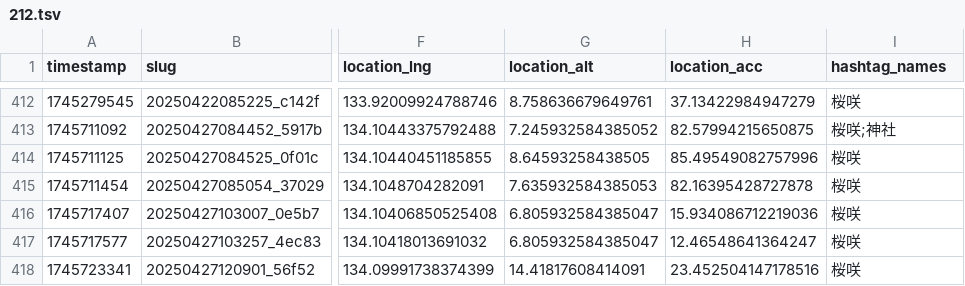
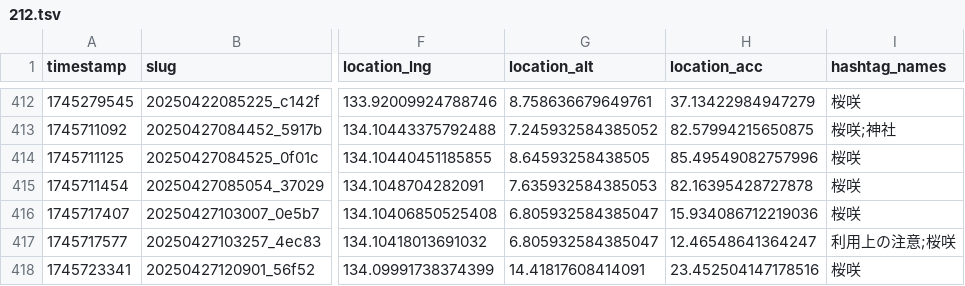
Before and after one commit to cocolabJP/repot-archive, a TSV file: data/v2_tsv/212.tsv, drawn as a sheet; only a part is shown, gaps mark what is left out; the diff names each change by its address in the sheet, - before the commit and + after, or states it on an @@ line.

```diff
--- a/data/v2_tsv/212.tsv
+++ b/data/v2_tsv/212.tsv
-I417 (hashtag_names): 桜咲
+I417 (hashtag_names): 利用上の注意;桜咲
```
Also changed, not shown: data/v2_tsv/13.tsv, 2 other files.
